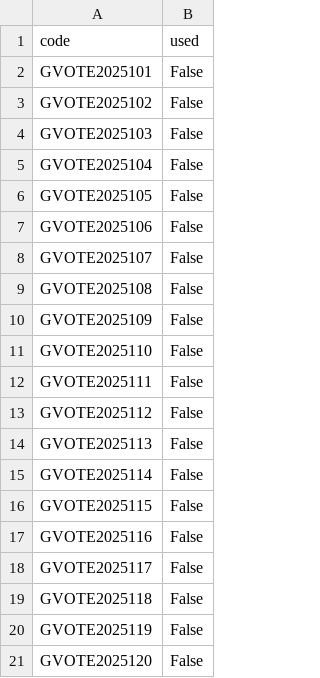
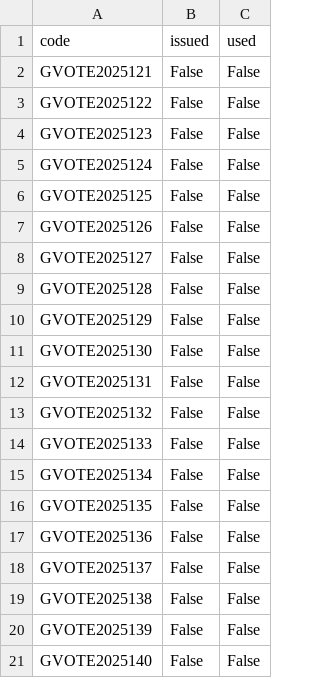
Before and after one commit to harpyeagle-dev/Guyana_Voter_Pulse, a CSV file: valid_codes.csv, drawn as a sheet; the diff names each change by its address in the sheet, - before the commit and + after, or states it on an @@ line.

```diff
--- a/valid_codes.csv
+++ b/valid_codes.csv
+column B (issued), rows 2-21: all False
-A2 (code): GVOTE2025101
+A2 (code): GVOTE2025121
-A3 (code): GVOTE2025102
+A3 (code): GVOTE2025122
-A4 (code): GVOTE2025103
+A4 (code): GVOTE2025123
-A5 (code): GVOTE2025104
+A5 (code): GVOTE2025124
-A6 (code): GVOTE2025105
+A6 (code): GVOTE2025125
-A7 (code): GVOTE2025106
+A7 (code): GVOTE2025126
-A8 (code): GVOTE2025107
+A8 (code): GVOTE2025127
-A9 (code): GVOTE2025108
+A9 (code): GVOTE2025128
-A10 (code): GVOTE2025109
+A10 (code): GVOTE2025129
-A11 (code): GVOTE2025110
+A11 (code): GVOTE2025130
-A12 (code): GVOTE2025111
+A12 (code): GVOTE2025131
-A13 (code): GVOTE2025112
+A13 (code): GVOTE2025132
-A14 (code): GVOTE2025113
+A14 (code): GVOTE2025133
-A15 (code): GVOTE2025114
+A15 (code): GVOTE2025134
-A16 (code): GVOTE2025115
+A16 (code): GVOTE2025135
-A17 (code): GVOTE2025116
+A17 (code): GVOTE2025136
-A18 (code): GVOTE2025117
+A18 (code): GVOTE2025137
-A19 (code): GVOTE2025118
+A19 (code): GVOTE2025138
-A20 (code): GVOTE2025119
+A20 (code): GVOTE2025139
-A21 (code): GVOTE2025120
+A21 (code): GVOTE2025140
```
Also changed, not shown: 5 other files.
